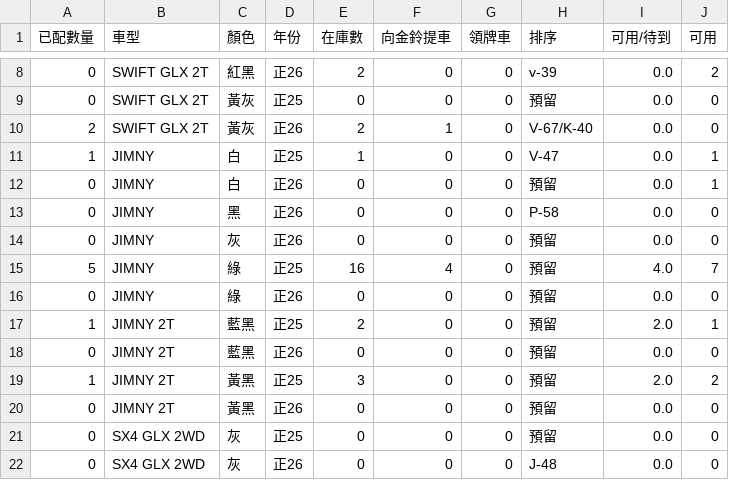
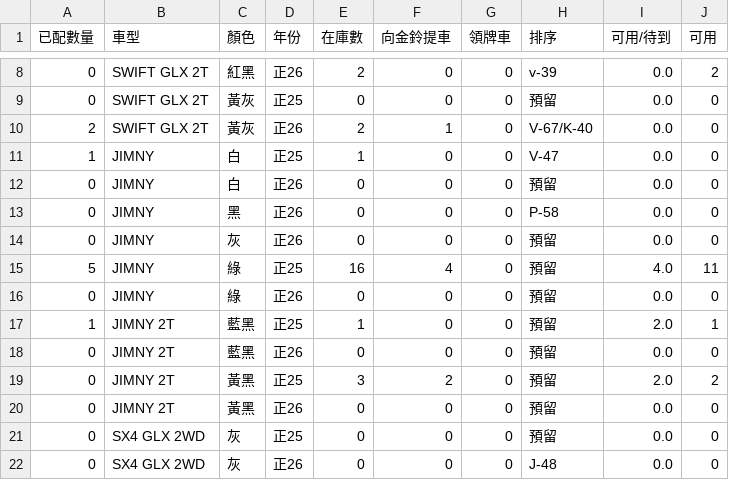
Before and after one commit to subarudms/suzuki-inventory, a CSV file: inventory.csv, drawn as a sheet; only a part is shown, gaps mark what is left out.

Commit message:
Update: 2026-04-28 14:55:27.425678

```diff
--- a/inventory.csv
+++ b/inventory.csv
@@ -10,11 +10,11 @@
 2,SWIFT GLX 2T,黃灰,正26,2,1,0,V-67/K-40,0.0,0
-1,JIMNY,白,正25,1,0,0,V-47,0.0,1
-0,JIMNY,白,正26,0,0,0,預留,0.0,1
+1,JIMNY,白,正25,1,0,0,V-47,0.0,0
+0,JIMNY,白,正26,0,0,0,預留,0.0,0
 0,JIMNY,黑,正26,0,0,0,P-58,0.0,0
 0,JIMNY,灰,正26,0,0,0,預留,0.0,0
-5,JIMNY,綠,正25,16,4,0,預留,4.0,7
+5,JIMNY,綠,正25,16,4,0,預留,4.0,11
 0,JIMNY,綠,正26,0,0,0,預留,0.0,0
-1,JIMNY 2T,藍黑,正25,2,0,0,預留,2.0,1
+1,JIMNY 2T,藍黑,正25,1,0,0,預留,2.0,1
 0,JIMNY 2T,藍黑,正26,0,0,0,預留,0.0,0
-1,JIMNY 2T,黃黑,正25,3,0,0,預留,2.0,2
+0,JIMNY 2T,黃黑,正25,3,2,0,預留,2.0,2
 0,JIMNY 2T,黃黑,正26,0,0,0,預留,0.0,0
```
